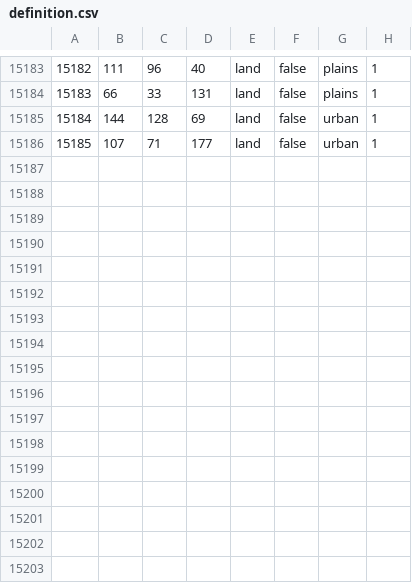
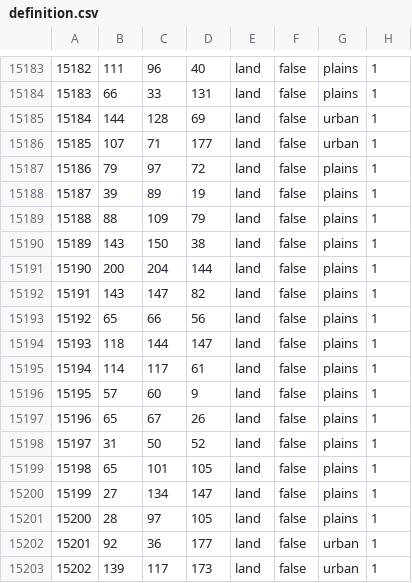
Before and after one commit to UnderUkraine/Divided-Donbass, a CSV file: map/definition.csv, drawn as a sheet; only a part is shown, gaps mark what is left out.

```diff
--- a/map/definition.csv
+++ b/map/definition.csv
@@ -15186 +15186,18 @@
 15185;107;71;177;land;false;urban;1
+15186;79;97;72;land;false;plains;1
+15187;39;89;19;land;false;plains;1
+15188;88;109;79;land;false;plains;1
+15189;143;150;38;land;false;plains;1
+15190;200;204;144;land;false;plains;1
+15191;143;147;82;land;false;plains;1
+15192;65;66;56;land;false;plains;1
+15193;118;144;147;land;false;plains;1
+15194;114;117;61;land;false;plains;1
+15195;57;60;9;land;false;plains;1
+15196;65;67;26;land;false;plains;1
+15197;31;50;52;land;false;plains;1
+15198;65;101;105;land;false;plains;1
+15199;27;134;147;land;false;plains;1
+15200;28;97;105;land;false;plains;1
+15201;92;36;177;land;false;urban;1
+15202;139;117;173;land;false;urban;1
```
Also changed, not shown: 8 other files.
